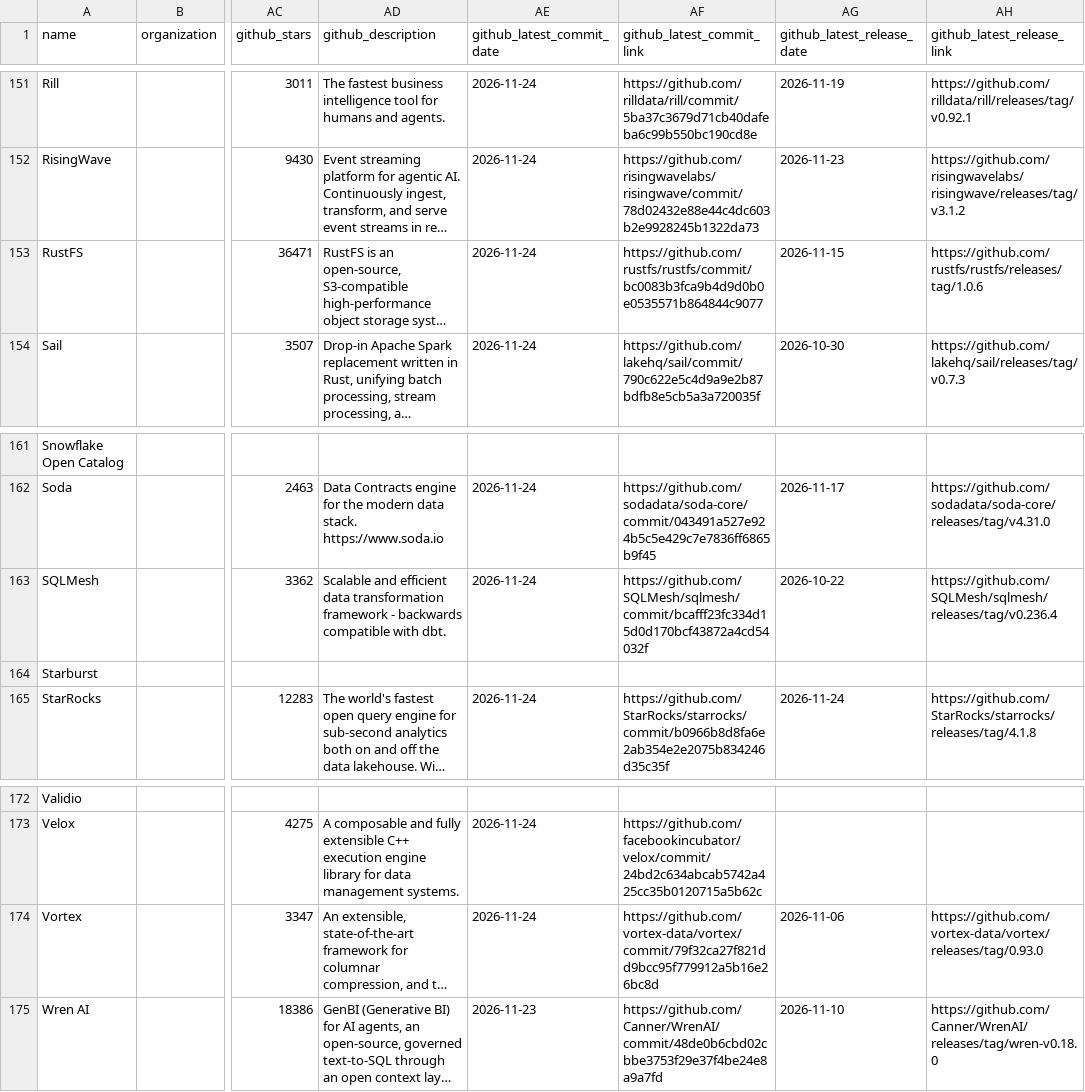
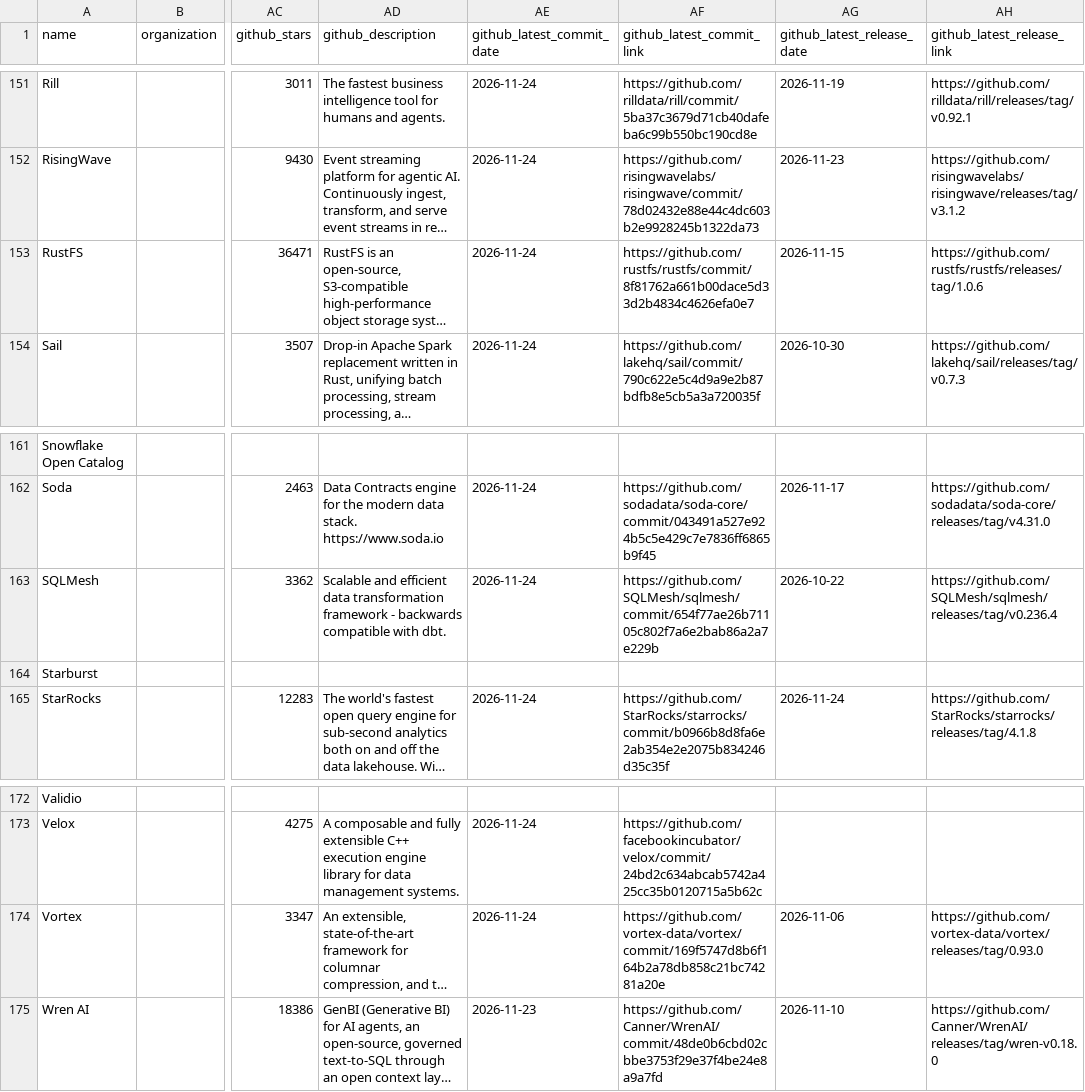
Before and after one commit to data-inconsistencies/landscape, a CSV file: docs/items.csv, drawn as a sheet; only a part is shown, gaps mark what is left out; long unchanged cells end in …; the diff covers the shown part only; the diff names each change by its address in the sheet, - before the commit and + after, or states it on an @@ line.

```diff
--- a/docs/items.csv
+++ b/docs/items.csv
-AF153 (github_latest_commit_link): https://github.com/rustfs/rustfs/commit/bc0083b3fca9b4d9d0b0e0535571b864844c9077
+AF153 (github_latest_commit_link): https://github.com/rustfs/rustfs/commit/8f81762a661b00dace5d33d2b4834c4626efa0e7
-AF163 (github_latest_commit_link): https://github.com/SQLMesh/sqlmesh/commit/bcafff23fc334d15d0d170bcf43872a4cd54032f
+AF163 (github_latest_commit_link): https://github.com/SQLMesh/sqlmesh/commit/654f77ae26b71105c802f7a6e2bab86a2a7e229b
-AF174 (github_latest_commit_link): https://github.com/vortex-data/vortex/commit/79f32ca27f821dd9bcc95f779912a5b16e26bc8d
+AF174 (github_latest_commit_link): https://github.com/vortex-data/vortex/commit/169f5747d8b6f164b2a78db858c21bc74281a20e
```
Also changed, not shown: 20 edited cells elsewhere in this file, 47 other files.
